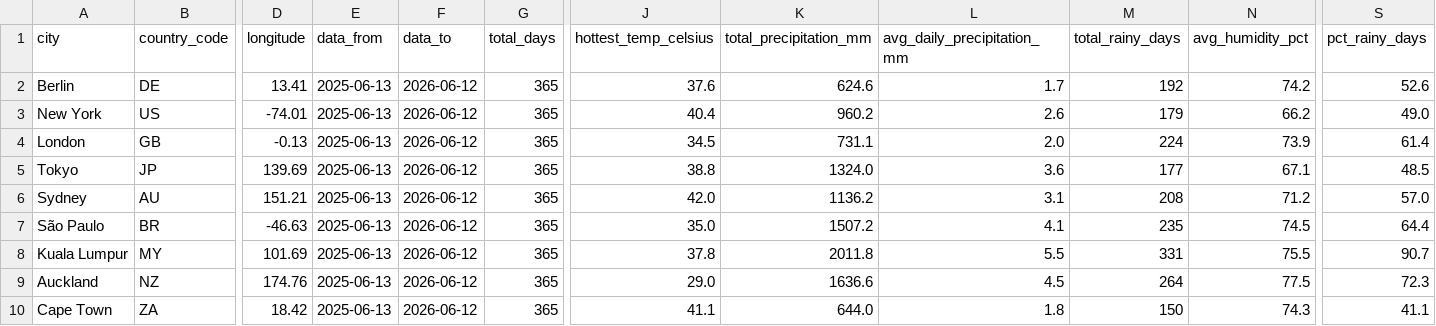
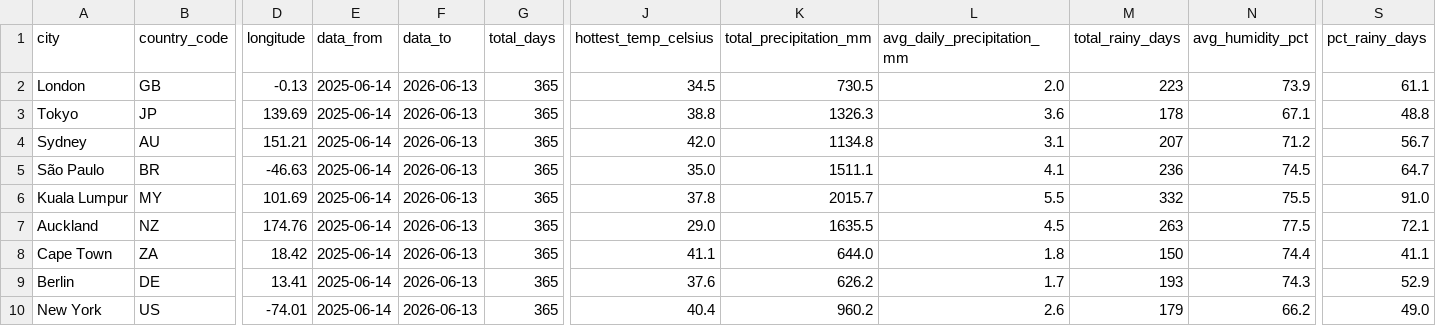
Before and after one commit to farahjaafar/analytics, a CSV file: weather-analytics-pipeline/evidence_dashboard/sources/weather/dim_cities.csv, drawn as a sheet; only a part is shown, gaps mark what is left out; removed rows and columns are numbered as before the commit, all else as after; rows hold the shown columns only; the diff names each change by its address in the sheet, - before the commit and + after, or states it on an @@ line.

```diff
--- a/weather-analytics-pipeline/evidence_dashboard/sources/weather/dim_cities.csv
+++ b/weather-analytics-pipeline/evidence_dashboard/sources/weather/dim_cities.csv
-row 2: Berlin | DE | 13.41 | 2025-06-13 | 2026-06-12 | 365 | 37.6 | 624.6 | 1.7 | 192 | 74.2 | 52.6
-row 3: New York | US | -74.01 | 2025-06-13 | 2026-06-12 | 365 | 40.4 | 960.2 | 2.6 | 179 | 66.2 | 49.0
-E2:E8 (data_from): 2025-06-13
+E2:E8 (data_from): 2025-06-14
-F2:F8 (data_to): 2026-06-12
+F2:F8 (data_to): 2026-06-13
-K2 (total_precipitation_mm): 731.1
+K2 (total_precipitation_mm): 730.5
-M2 (total_rainy_days): 224
+M2 (total_rainy_days): 223
-S2 (pct_rainy_days): 61.4
+S2 (pct_rainy_days): 61.1
-K3 (total_precipitation_mm): 1324.0
+K3 (total_precipitation_mm): 1326.3
-M3 (total_rainy_days): 177
+M3 (total_rainy_days): 178
-S3 (pct_rainy_days): 48.5
+S3 (pct_rainy_days): 48.8
-K4 (total_precipitation_mm): 1136.2
+K4 (total_precipitation_mm): 1134.8
-M4 (total_rainy_days): 208
+M4 (total_rainy_days): 207
-S4 (pct_rainy_days): 57.0
+S4 (pct_rainy_days): 56.7
-K5 (total_precipitation_mm): 1507.2
+K5 (total_precipitation_mm): 1511.1
-M5 (total_rainy_days): 235
+M5 (total_rainy_days): 236
-S5 (pct_rainy_days): 64.4
+S5 (pct_rainy_days): 64.7
-K6 (total_precipitation_mm): 2011.8
+K6 (total_precipitation_mm): 2015.7
-M6 (total_rainy_days): 331
+M6 (total_rainy_days): 332
-S6 (pct_rainy_days): 90.7
+S6 (pct_rainy_days): 91.0
-K7 (total_precipitation_mm): 1636.6
+K7 (total_precipitation_mm): 1635.5
-M7 (total_rainy_days): 264
+M7 (total_rainy_days): 263
-S7 (pct_rainy_days): 72.3
+S7 (pct_rainy_days): 72.1
-N8 (avg_humidity_pct): 74.3
+N8 (avg_humidity_pct): 74.4
+row 9: Berlin | DE | 13.41 | 2025-06-14 | 2026-06-13 | 365 | 37.6 | 626.2 | 1.7 | 193 | 74.3 | 52.9
+row 10: New York | US | -74.01 | 2025-06-14 | 2026-06-13 | 365 | 40.4 | 960.2 | 2.6 | 179 | 66.2 | 49.0
```
Also changed, not shown: weather-analytics-pipeline/evidence_dashboard/sources/weather/fct_daily_weather.csv.
